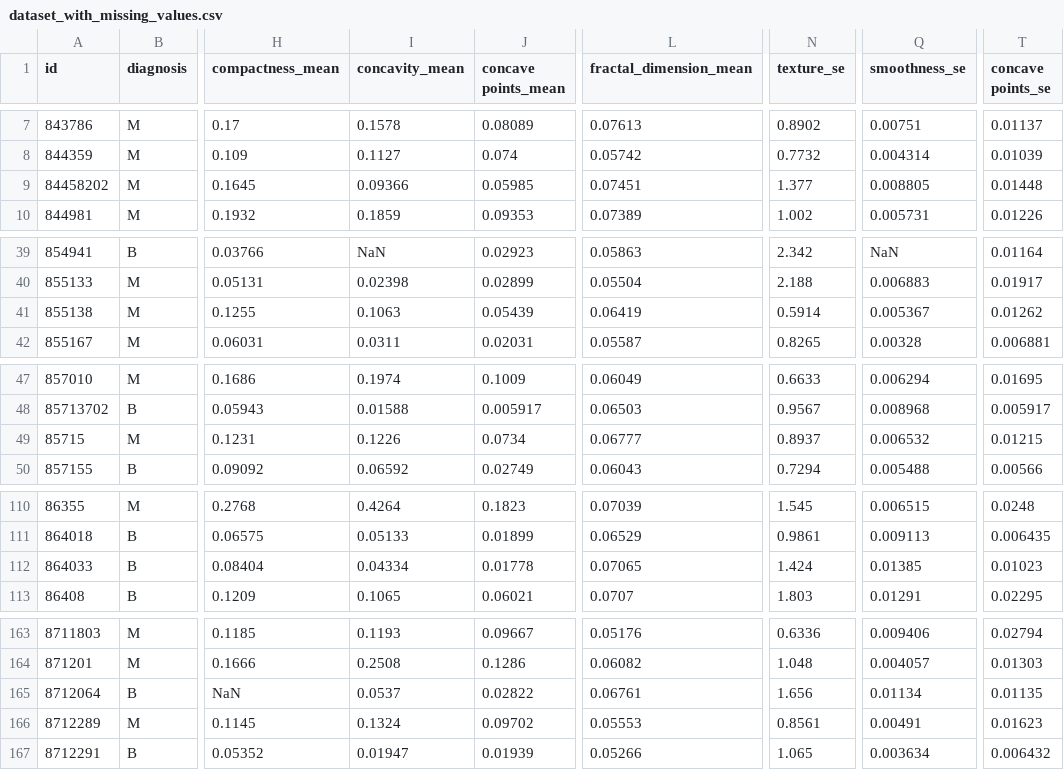
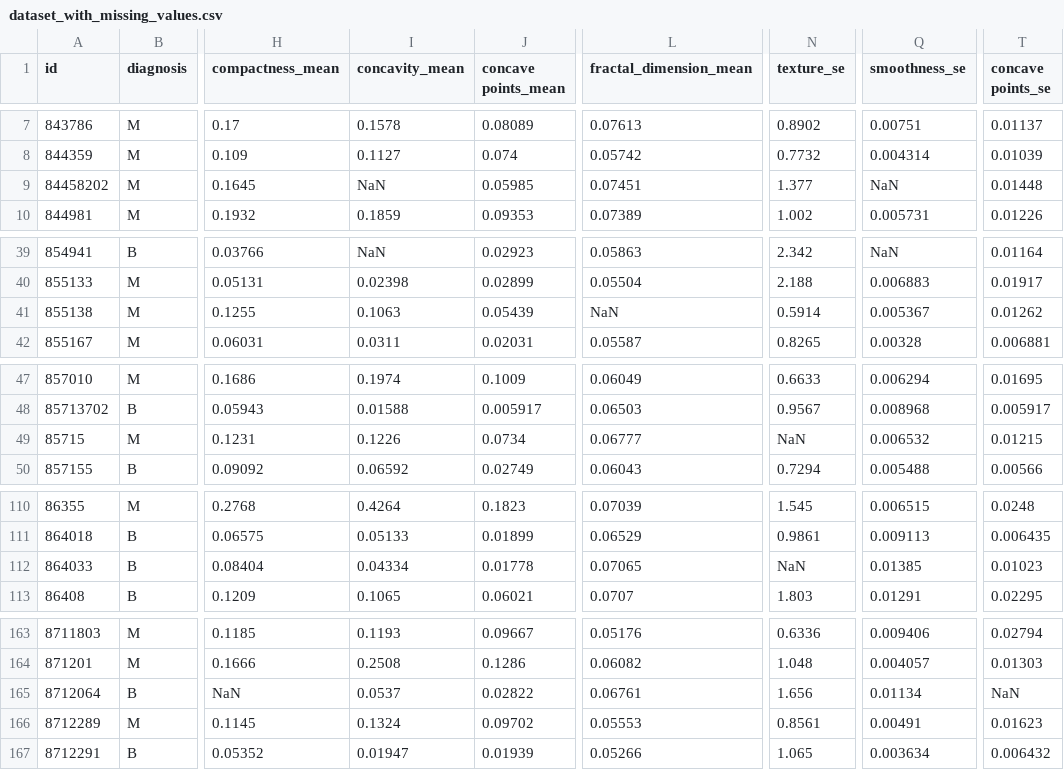
Before and after one commit to ananthkumarmv/Handling-Missing-Data-Problem-Using-KNN-in-EHRs-and-classification-of-Breast-Cancer-using-1D-CNN, a CSV file: Dataset/dataset_with_missing_values.csv, drawn as a sheet; only a part is shown, gaps mark what is left out; the diff covers the shown part only; the diff names each change by its address in the sheet, - before the commit and + after, or states it on an @@ line.

```diff
--- a/Dataset/dataset_with_missing_values.csv
+++ b/Dataset/dataset_with_missing_values.csv
-I9 (concavity_mean): 0.09366
+I9 (concavity_mean): NaN
-Q9 (smoothness_se): 0.008805
+Q9 (smoothness_se): NaN
-L41 (fractal_dimension_mean): 0.06419
+L41 (fractal_dimension_mean): NaN
-N49 (texture_se): 0.8937
+N49 (texture_se): NaN
-N112 (texture_se): 1.424
+N112 (texture_se): NaN
-T165 (concave points_se): 0.01135
+T165 (concave points_se): NaN
```
Also changed, not shown: 10 edited cells elsewhere in this file, 2 other files.
